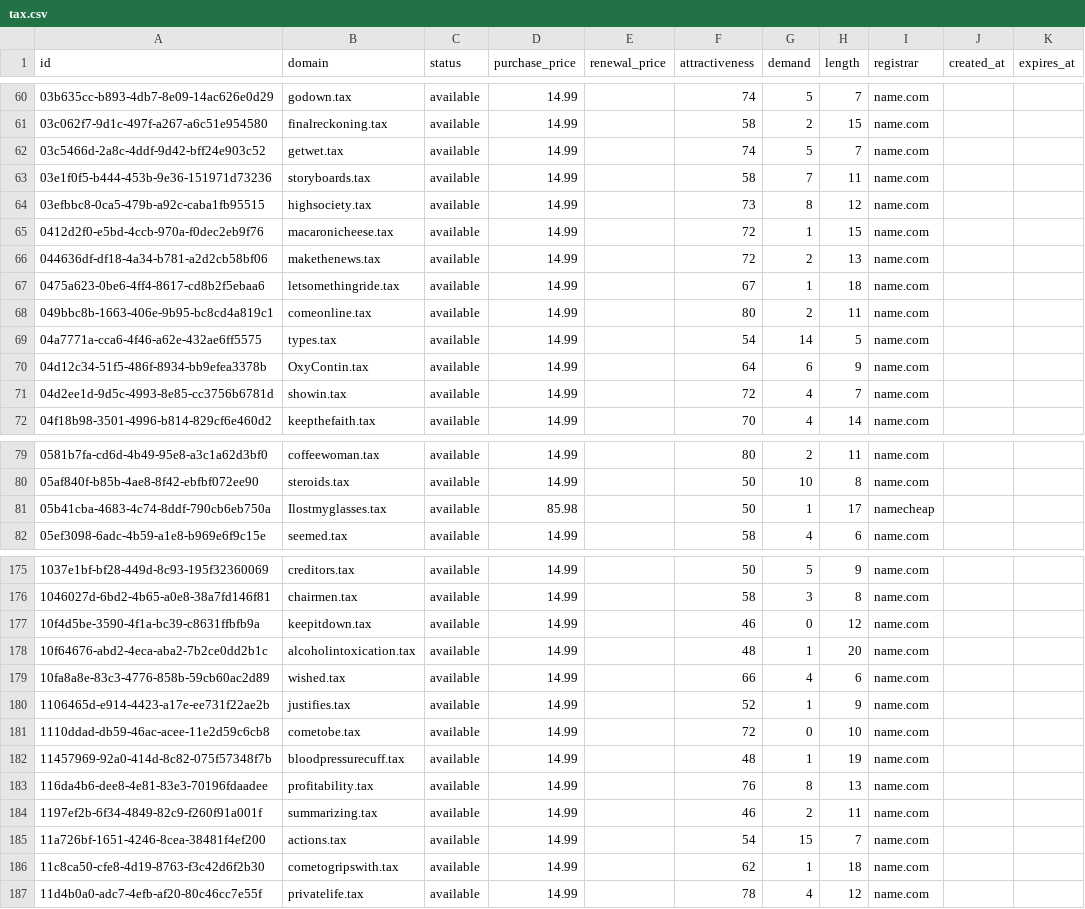
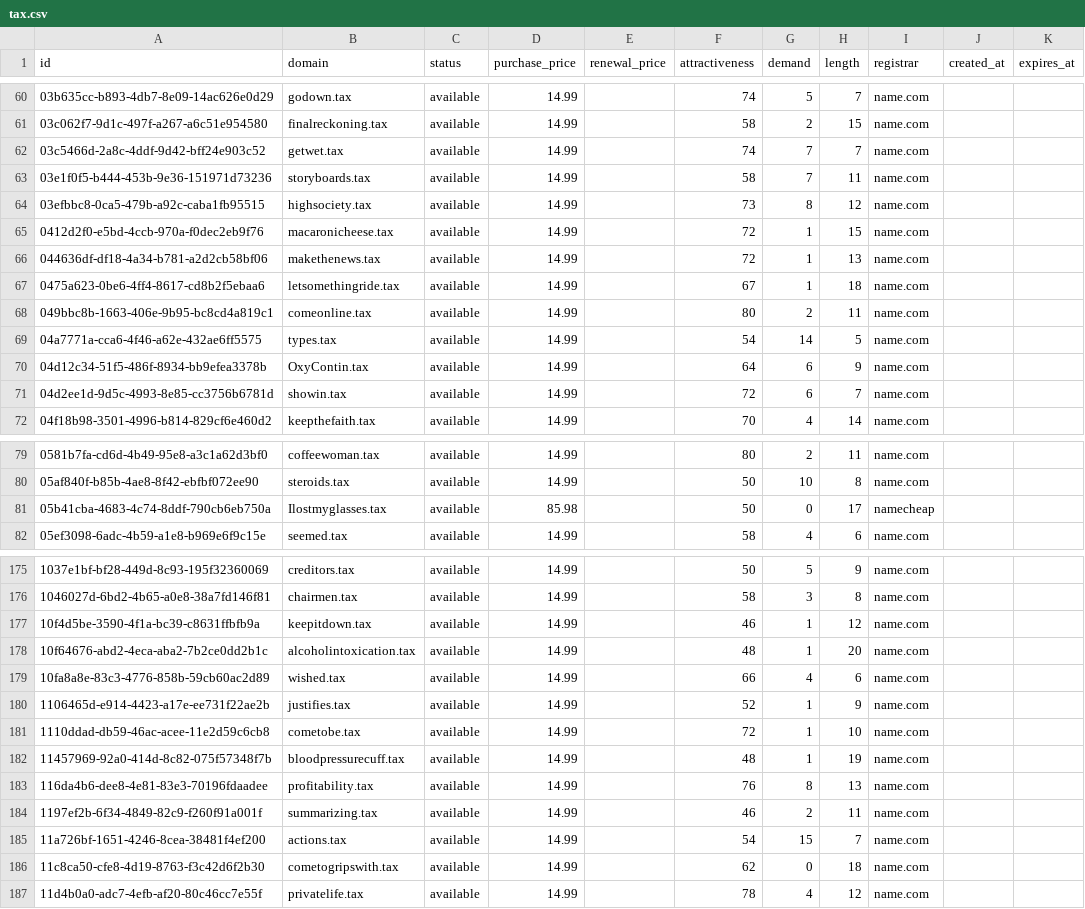
Before and after one commit to UniqueDomains/tax-oneword-domains, a CSV file: tax.csv, drawn as a sheet; only a part is shown, gaps mark what is left out; the diff covers the shown part only.

Commit message:
Domains update

```diff
--- a/tax.csv
+++ b/tax.csv
@@ -61,3 +61,3 @@ id,domain,status,purchase_price,renewal_price,attractiveness,demand,length,regis
 03c062f7-9d1c-497f-a267-a6c51e954580,finalreckoning.tax,available,14.99,,58,2,15,name.com,,
-03c5466d-2a8c-4ddf-9d42-bff24e903c52,getwet.tax,available,14.99,,74,5,7,name.com,,
+03c5466d-2a8c-4ddf-9d42-bff24e903c52,getwet.tax,available,14.99,,74,7,7,name.com,,
 03e1f0f5-b444-453b-9e36-151971d73236,storyboards.tax,available,14.99,,58,7,11,name.com,,
@@ -65,3 +65,3 @@ id,domain,status,purchase_price,renewal_price,attractiveness,demand,length,regis
 0412d2f0-e5bd-4ccb-970a-f0dec2eb9f76,macaronicheese.tax,available,14.99,,72,1,15,name.com,,
-044636df-df18-4a34-b781-a2d2cb58bf06,makethenews.tax,available,14.99,,72,2,13,name.com,,
+044636df-df18-4a34-b781-a2d2cb58bf06,makethenews.tax,available,14.99,,72,1,13,name.com,,
 0475a623-0be6-4ff4-8617-cd8b2f5ebaa6,letsomethingride.tax,available,14.99,,67,1,18,name.com,,
@@ -70,3 +70,3 @@ id,domain,status,purchase_price,renewal_price,attractiveness,demand,length,regis
 04d12c34-51f5-486f-8934-bb9efea3378b,OxyContin.tax,available,14.99,,64,6,9,name.com,,
-04d2ee1d-9d5c-4993-8e85-cc3756b6781d,showin.tax,available,14.99,,72,4,7,name.com,,
+04d2ee1d-9d5c-4993-8e85-cc3756b6781d,showin.tax,available,14.99,,72,6,7,name.com,,
 04f18b98-3501-4996-b814-829cf6e460d2,keepthefaith.tax,available,14.99,,70,4,14,name.com,,
@@ -80,3 +80,3 @@ id,domain,status,purchase_price,renewal_price,attractiveness,demand,length,regis
 05af840f-b85b-4ae8-8f42-ebfbf072ee90,steroids.tax,available,14.99,,50,10,8,name.com,,
-05b41cba-4683-4c74-8ddf-790cb6eb750a,Ilostmyglasses.tax,available,85.98,,50,1,17,namecheap,,
+05b41cba-4683-4c74-8ddf-790cb6eb750a,Ilostmyglasses.tax,available,85.98,,50,0,17,namecheap,,
 05ef3098-6adc-4b59-a1e8-b969e6f9c15e,seemed.tax,available,14.99,,58,4,6,name.com,,
@@ -176,3 +176,3 @@ id,domain,status,purchase_price,renewal_price,attractiveness,demand,length,regis
 1046027d-6bd2-4b65-a0e8-38a7fd146f81,chairmen.tax,available,14.99,,58,3,8,name.com,,
-10f4d5be-3590-4f1a-bc39-c8631ffbfb9a,keepitdown.tax,available,14.99,,46,0,12,name.com,,
+10f4d5be-3590-4f1a-bc39-c8631ffbfb9a,keepitdown.tax,available,14.99,,46,1,12,name.com,,
 10f64676-abd2-4eca-aba2-7b2ce0dd2b1c,alcoholintoxication.tax,available,14.99,,48,1,20,name.com,,
@@ -180,3 +180,3 @@ id,domain,status,purchase_price,renewal_price,attractiveness,demand,length,regis
 1106465d-e914-4423-a17e-ee731f22ae2b,justifies.tax,available,14.99,,52,1,9,name.com,,
-1110ddad-db59-46ac-acee-11e2d59c6cb8,cometobe.tax,available,14.99,,72,0,10,name.com,,
+1110ddad-db59-46ac-acee-11e2d59c6cb8,cometobe.tax,available,14.99,,72,1,10,name.com,,
 11457969-92a0-414d-8c82-075f57348f7b,bloodpressurecuff.tax,available,14.99,,48,1,19,name.com,,
@@ -185,3 +185,3 @@ id,domain,status,purchase_price,renewal_price,attractiveness,demand,length,regis
 11a726bf-1651-4246-8cea-38481f4ef200,actions.tax,available,14.99,,54,15,7,name.com,,
-11c8ca50-cfe8-4d19-8763-f3c42d6f2b30,cometogripswith.tax,available,14.99,,62,1,18,name.com,,
+11c8ca50-cfe8-4d19-8763-f3c42d6f2b30,cometogripswith.tax,available,14.99,,62,0,18,name.com,,
 11d4b0a0-adc7-4efb-af20-80c46cc7e55f,privatelife.tax,available,14.99,,78,4,12,name.com,,
```
Also changed, not shown: 64 edited cells elsewhere in this file, 4 other files.
